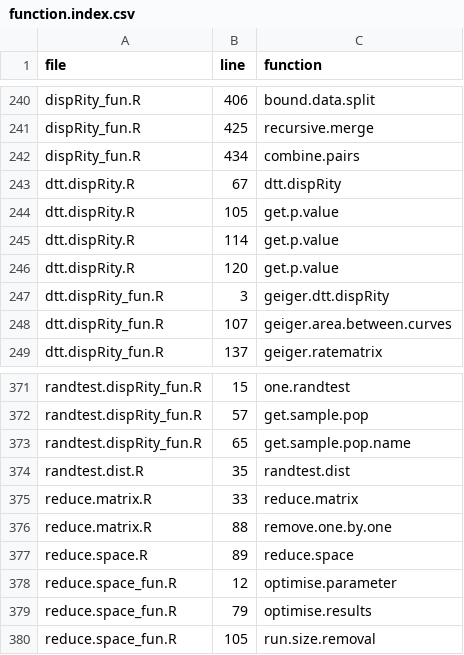
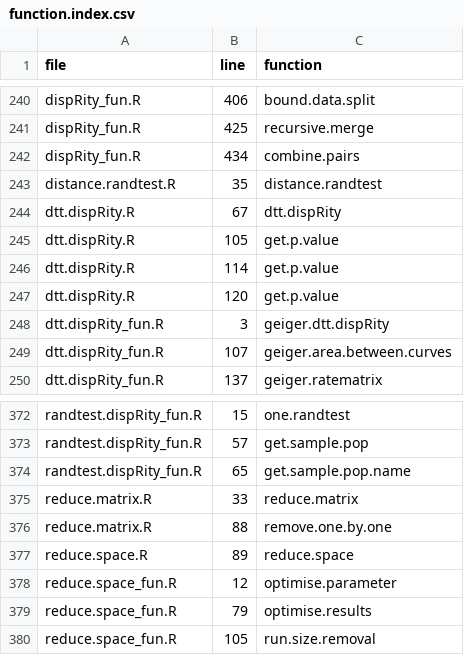
Before and after one commit to TGuillerme/dispRity, a CSV file: function.index.csv, drawn as a sheet; only a part is shown, gaps mark what is left out; removed rows and columns are numbered as before the commit, all else as after; the diff names each change by its address in the sheet, - before the commit and + after, or states it on an @@ line.

```diff
--- a/function.index.csv
+++ b/function.index.csv
+row 243: distance.randtest.R | 35 | distance.randtest
-row 374: randtest.dist.R | 35 | randtest.dist
```
Also changed, not shown: 8 other files.
